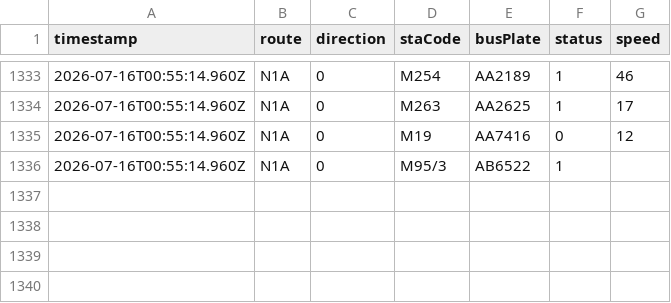
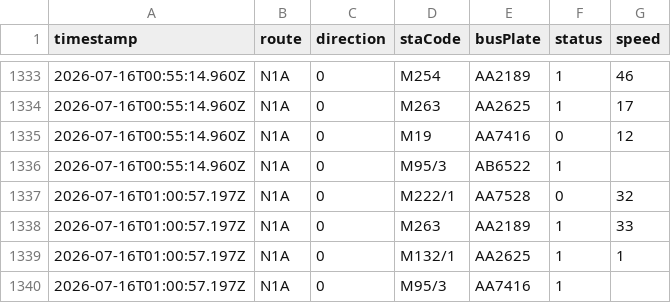
Before and after one commit to ChiHin-Lio/macau-gtfs-data, a CSV file: raw_logs/N1A.csv, drawn as a sheet; only a part is shown, gaps mark what is left out; the diff names each change by its address in the sheet, - before the commit and + after, or states it on an @@ line.

Commit message:
scraper: update N1A.csv via Cloudflare Worker

```diff
--- a/raw_logs/N1A.csv
+++ b/raw_logs/N1A.csv
+row 1337: 2026-07-16T01:00:57.197Z | N1A | 0 | M222/1 | AA7528 | 0 | 32
+row 1338: 2026-07-16T01:00:57.197Z | N1A | 0 | M263 | AA2189 | 1 | 33
+row 1339: 2026-07-16T01:00:57.197Z | N1A | 0 | M132/1 | AA2625 | 1 | 1
+row 1340: 2026-07-16T01:00:57.197Z | N1A | 0 | M95/3 | AA7416 | 1
```
